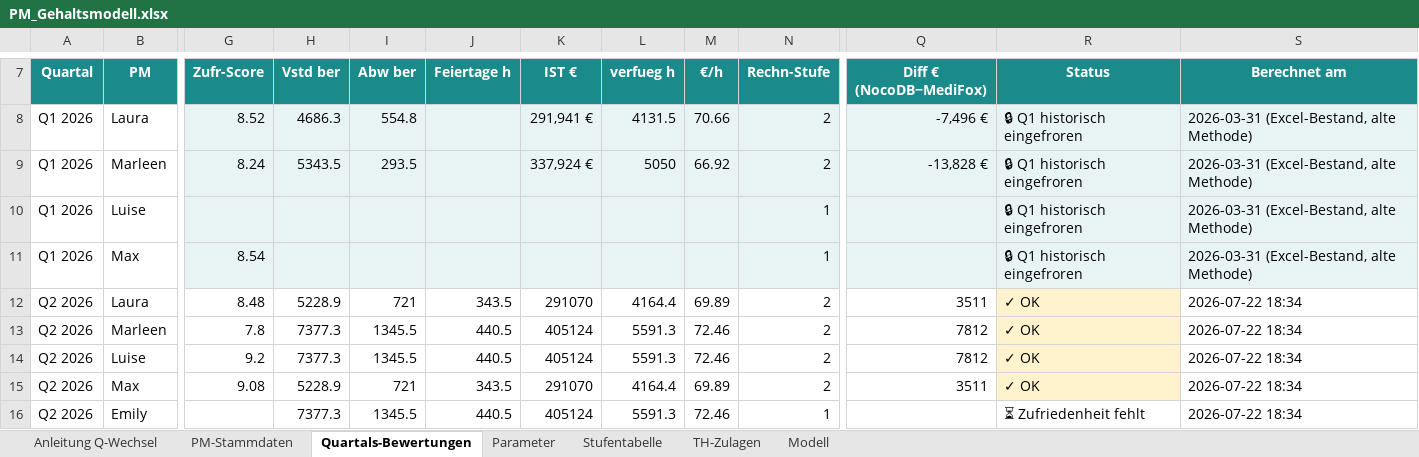
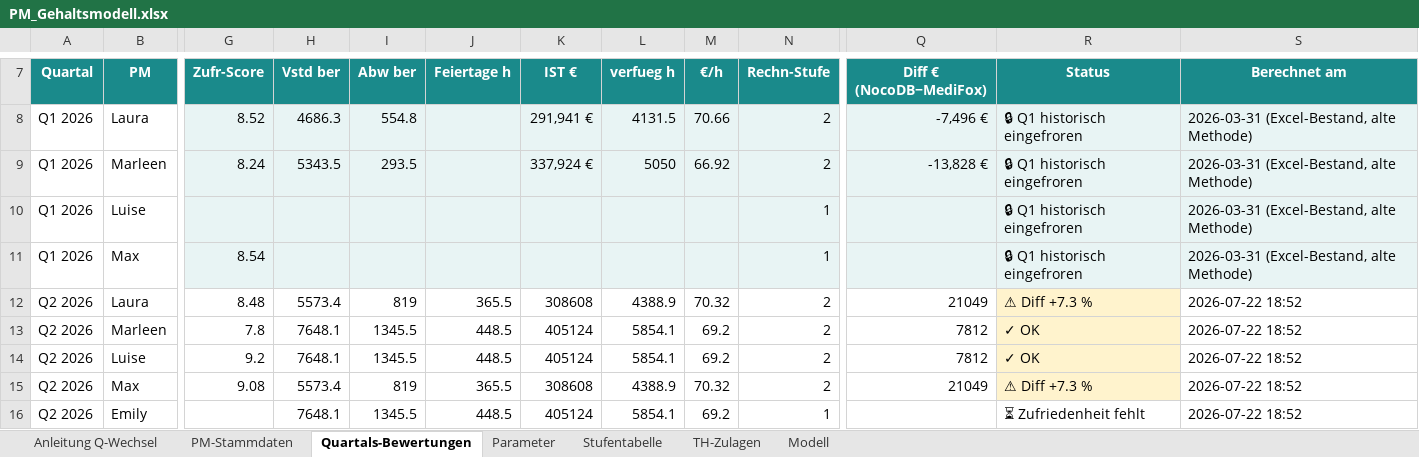
Before and after one commit to virmen/vacura-pm-dash-9f3k2, an Excel workbook: generator/PM_Gehaltsmodell.xlsx, sheet Quartals-Bewertungen, drawn as a sheet; only a part is shown, gaps mark what is left out; values as stored, in another font and other column widths than the file's, no borders; the diff names each change by its address in the sheet, - before the commit and + after, or states it on an @@ line.

```diff
--- a/generator/PM_Gehaltsmodell.xlsx (sheet Quartals-Bewertungen)
+++ b/generator/PM_Gehaltsmodell.xlsx (sheet Quartals-Bewertungen)
-H12 (Vstd ber): 5228.9
+H12 (Vstd ber): 5573.4
-I12 (Abw ber): 721
+I12 (Abw ber): 819
-J12 (Feiertage h): 343.5
+J12 (Feiertage h): 365.5
-K12 (IST €): 291070
+K12 (IST €): 308608
-L12 (verfueg h): 4164.4
+L12 (verfueg h): 4388.9
-M12 (€/h): 69.89
+M12 (€/h): 70.32
-Q12 (Diff € (NocoDB−MediFox)): 3511
+Q12 (Diff € (NocoDB−MediFox)): 21049
-R12 (Status): ✓ OK
+R12 (Status): ⚠ Diff +7.3 %
-S12:S16 (Berechnet am): 2026-07-22 18:34
+S12:S16 (Berechnet am): 2026-07-22 18:52
-H13:H14 (Vstd ber): 7377.3
+H13:H14 (Vstd ber): 7648.1
-J13:J14 (Feiertage h): 440.5
+J13:J14 (Feiertage h): 448.5
-L13:L14 (verfueg h): 5591.3
+L13:L14 (verfueg h): 5854.1
-M13:M14 (€/h): 72.46
+M13:M14 (€/h): 69.2
-H15 (Vstd ber): 5228.9
+H15 (Vstd ber): 5573.4
-I15 (Abw ber): 721
+I15 (Abw ber): 819
-J15 (Feiertage h): 343.5
+J15 (Feiertage h): 365.5
-K15 (IST €): 291070
+K15 (IST €): 308608
-L15 (verfueg h): 4164.4
+L15 (verfueg h): 4388.9
-M15 (€/h): 69.89
+M15 (€/h): 70.32
-Q15 (Diff € (NocoDB−MediFox)): 3511
+Q15 (Diff € (NocoDB−MediFox)): 21049
-R15 (Status): ✓ OK
+R15 (Status): ⚠ Diff +7.3 %
-H16 (Vstd ber): 7377.3
+H16 (Vstd ber): 7648.1
-J16 (Feiertage h): 440.5
+J16 (Feiertage h): 448.5
-L16 (verfueg h): 5591.3
+L16 (verfueg h): 5854.1
-M16 (€/h): 72.46
+M16 (€/h): 69.2
```
Also changed, not shown: 6 other files.
